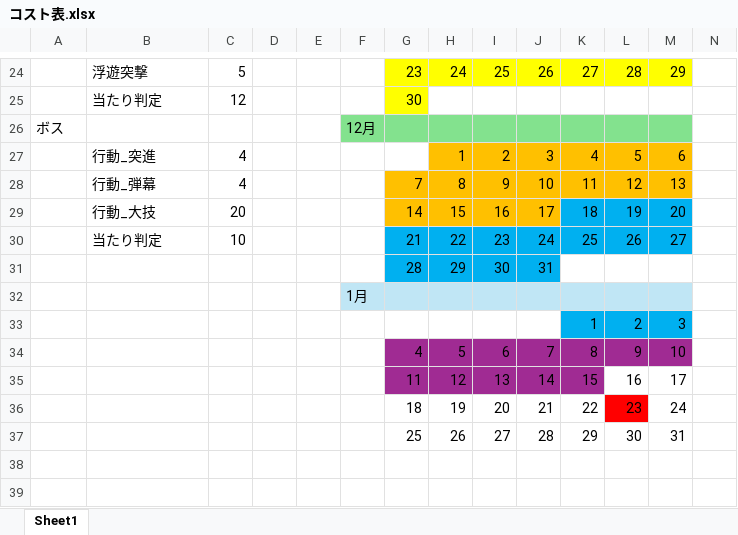
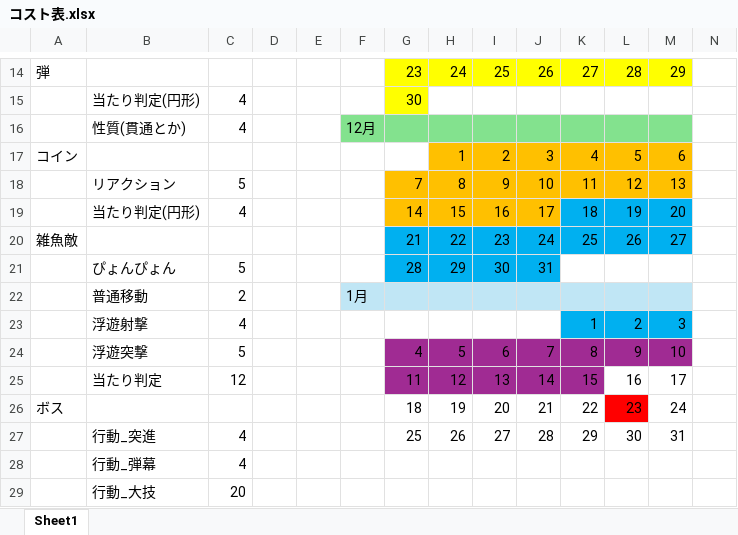
Before and after one commit to Tiger5286/WinterGame_2025, an Excel workbook: コスト表.xlsx, sheet Sheet1, drawn as a sheet; only a part is shown, gaps mark what is left out; values as stored, in another font and other column widths than the file's, no borders; removed rows and columns are numbered as before the commit, all else as after; rows hold the shown columns only; the diff covers the shown part only; the diff names each change by its address in the sheet, - before the commit and + after, or states it on an @@ line.

```diff
--- a/コスト表.xlsx (sheet Sheet1)
+++ b/コスト表.xlsx (sheet Sheet1)
-A14: (empty)
+A14: 弾
-B14: 浮遊突撃
+B14: (empty)
-C14: 5
+C14: (empty)
-row 25:  | 当たり判定 | 12 |  |  |  | 30
-row 26: ボス |  |  |  |  | 12月
+row 15:  | 当たり判定(円形) | 4 |  |  |  | 30
+row 16:  | 性質(貫通とか) | 4 |  |  | 12月
-A17: (empty)
+A17: コイン
-B17: 行動_突進
+B17: (empty)
-C17: 4
+C17: (empty)
-B18: 行動_弾幕
+B18: リアクション
-C18: 4
+C18: 5
-B19: 行動_大技
+B19: 当たり判定(円形)
-C19: 20
+C19: 4
-A20: (empty)
+A20: 雑魚敵
-B20: 当たり判定
+B20: (empty)
-C20: 10
+C20: (empty)
-B21: (empty)
+B21: ぴょんぴょん
-C21: (empty)
+C21: 5
-row 32:  |  |  |  |  | 1月
+row 22:  | 普通移動 | 2 |  |  | 1月
-B23: (empty)
+B23: 浮遊射撃
-C23: (empty)
+C23: 4
-B24: (empty)
+B24: 浮遊突撃
-C24: (empty)
+C24: 5
-B25: (empty)
+B25: 当たり判定
-C25: (empty)
+C25: 12
-A26: (empty)
+A26: ボス
-B27: (empty)
+B27: 行動_突進
-C27: (empty)
+C27: 4
+row 28:  | 行動_弾幕 | 4
+row 29:  | 行動_大技 | 20
```
Also changed, not shown: 1 added row, 10 removed rows, 14 edited cells and cell formats elsewhere in this sheet, 1 other file.
